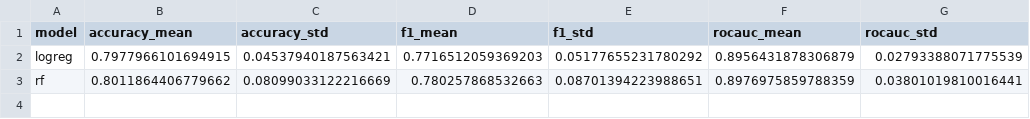
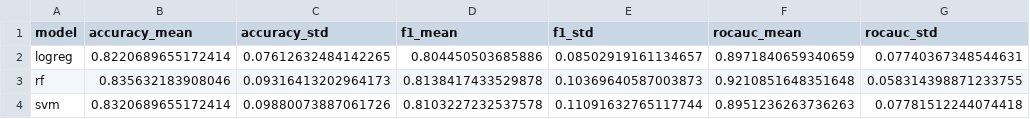
Before and after one commit to zzz271828/FIT2082_Research, a CSV file: results/armB_results.csv, drawn as a sheet.

```diff
--- a/results/armB_results.csv
+++ b/results/armB_results.csv
@@ -1,3 +1,4 @@
 model,accuracy_mean,accuracy_std,f1_mean,f1_std,rocauc_mean,rocauc_std
-logreg,0.7977966101694915,0.04537940187563421,0.7716512059369203,0.05177655231780292,0.8956431878306879,0.02793388071775539
-rf,0.8011864406779662,0.08099033122216669,0.780257868532663,0.08701394223988651,0.8976975859788359,0.03801019810016441
+logreg,0.8220689655172414,0.07612632484142265,0.804450503685886,0.08502919161134657,0.8971840659340659,0.07740367348544631
+rf,0.835632183908046,0.09316413202964173,0.8138417433529878,0.10369640587003873,0.9210851648351648,0.058314398871233755
+svm,0.8320689655172414,0.09880073887061726,0.8103227232537578,0.11091632765117744,0.8951236263736263,0.07781512244074418
```
Also changed, not shown: diagnostics/armB_best_params.csv, results/armA_fold_results.csv, 9 other files.
